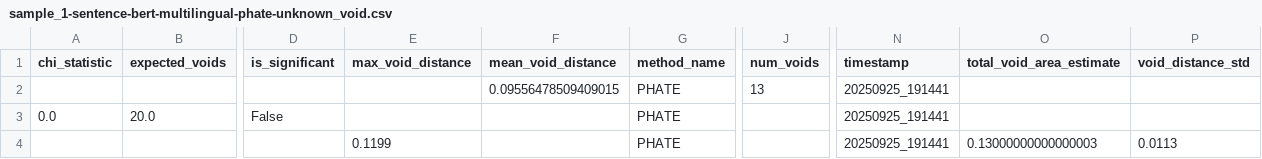
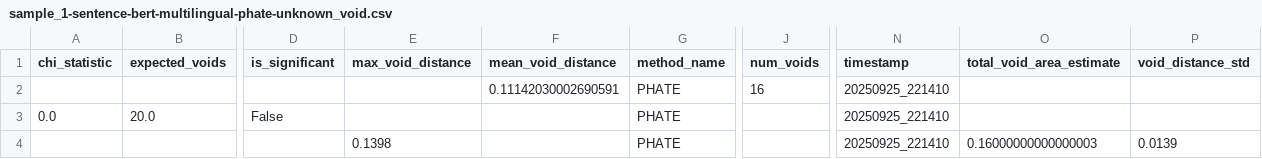
Before and after one commit to digital-duck/semantics-explorer, a CSV file: src/data/metrics/sample_1-sentence-bert-multilingual-phate-unknown_void.csv, drawn as a sheet; only a part is shown, gaps mark what is left out; the diff names each change by its address in the sheet, - before the commit and + after, or states it on an @@ line.

```diff
--- a/src/data/metrics/sample_1-sentence-bert-multilingual-phate-unknown_void.csv
+++ b/src/data/metrics/sample_1-sentence-bert-multilingual-phate-unknown_void.csv
-F2 (mean_void_distance): 0.09556478509409015
+F2 (mean_void_distance): 0.11142030002690591
-J2 (num_voids): 13
+J2 (num_voids): 16
-N2:N4 (timestamp): 20250925_191441
+N2:N4 (timestamp): 20250925_221410
-E4 (max_void_distance): 0.1199
+E4 (max_void_distance): 0.1398
-O4 (total_void_area_estimate): 0.13000000000000003
+O4 (total_void_area_estimate): 0.16000000000000003
-P4 (void_distance_std): 0.0113
+P4 (void_distance_std): 0.0139
```
Also changed, not shown: src/data/metrics/sample_1-sentence-bert-multilingual-phate-unknown_branching.csv, src/data/metrics/sample_1-sentence-bert-multilingual-phate-unknown_clustering.csv, 18 other files.
